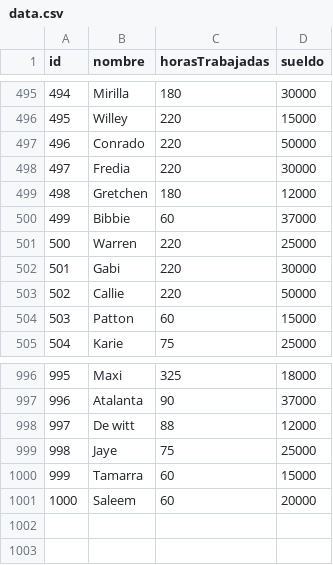
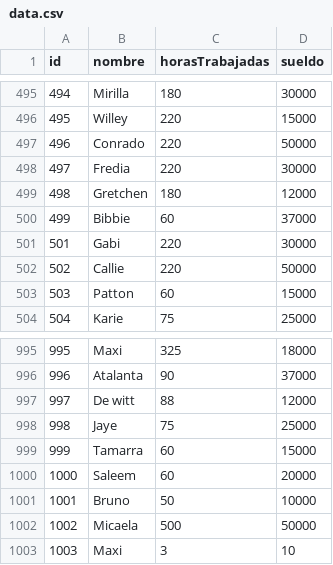
Before and after one commit to KevinTicona/tp_laboratorio_1-1, a CSV file: TP-3/Win_64/data.csv, drawn as a sheet; only a part is shown, gaps mark what is left out.

```diff
--- a/TP-3/Win_64/data.csv
+++ b/TP-3/Win_64/data.csv
@@ -500,3 +500,2 @@ id,nombre,horasTrabajadas,sueldo
 499,Bibbie,60,37000
-500,Warren,220,25000
 501,Gabi,220,30000
@@ -1001 +1000,4 @@ id,nombre,horasTrabajadas,sueldo
 1000,Saleem,60,20000
+1001,Bruno,50,10000
+1002,Micaela,500,50000
+1003,Maxi,3,10
```
Also changed, not shown: 13 other files.
